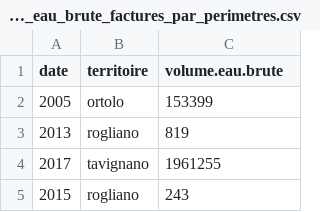
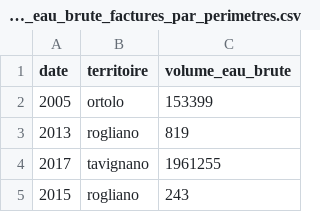
Before and after one commit to KillianB/projet-bde-2020-2021, a CSV file: csv_volEau_&_communes/volumes_eau_brute_factures_par_perimetres.csv, drawn as a sheet; only a part is shown.

```diff
--- a/csv_volEau_&_communes/volumes_eau_brute_factures_par_perimetres.csv
+++ b/csv_volEau_&_communes/volumes_eau_brute_factures_par_perimetres.csv
@@ -1,2 +1,2 @@
-"date","territoire","volume.eau.brute"
+"date","territoire","volume_eau_brute"
 2005,"ortolo",153399
```
Also changed, not shown: csv_cheptel_2000_2010_corse/FDS_RA_3010_2010_reduit_omit.csv, 3 other files.
